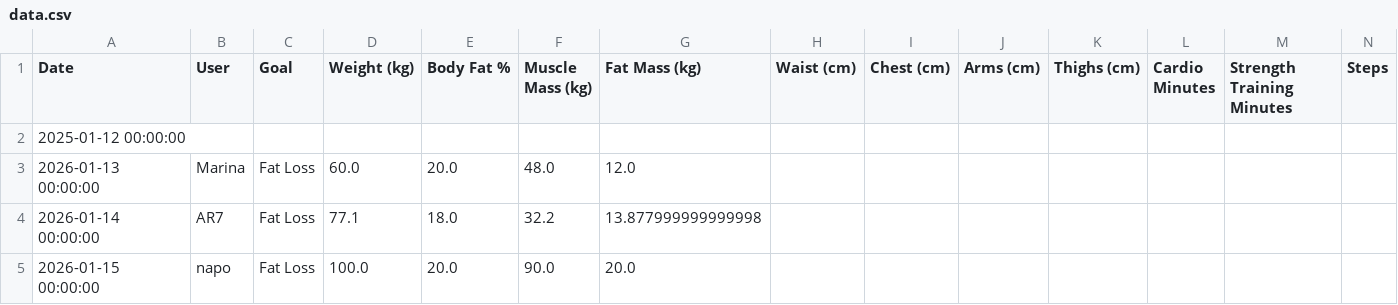
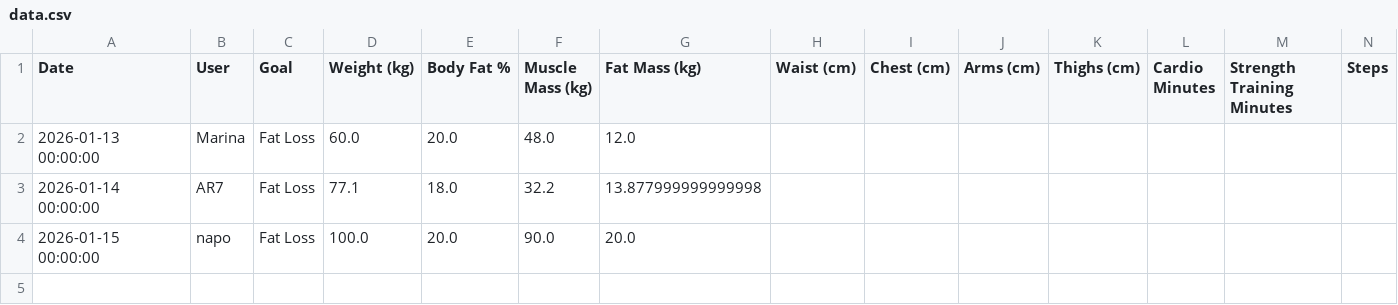
Before and after one commit to napo1998/Fitness_App, a CSV file: data.csv, drawn as a sheet; only a part is shown; rows hold the shown columns only; the diff names each change by its address in the sheet, - before the commit and + after, or states it on an @@ line.

Commit message:
Update fitness data - 2026-01-19 01:56

```diff
--- a/data.csv
+++ b/data.csv
-row 2: 2025-01-12 00:00:00
```
